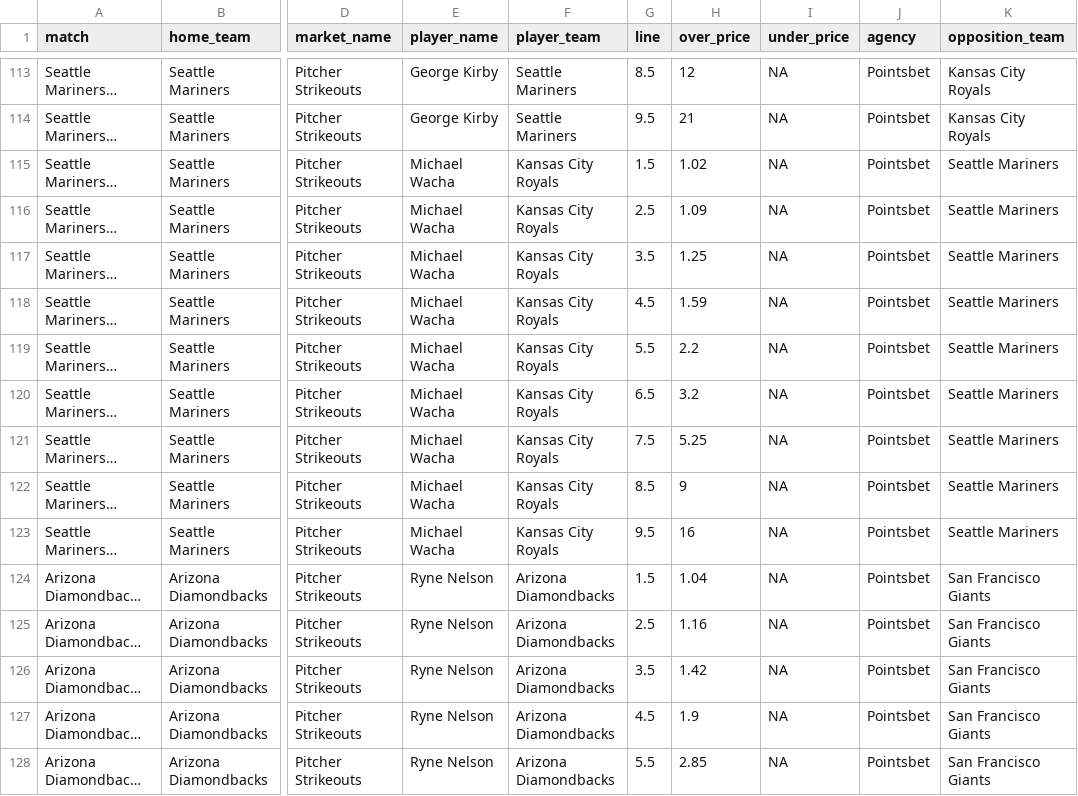
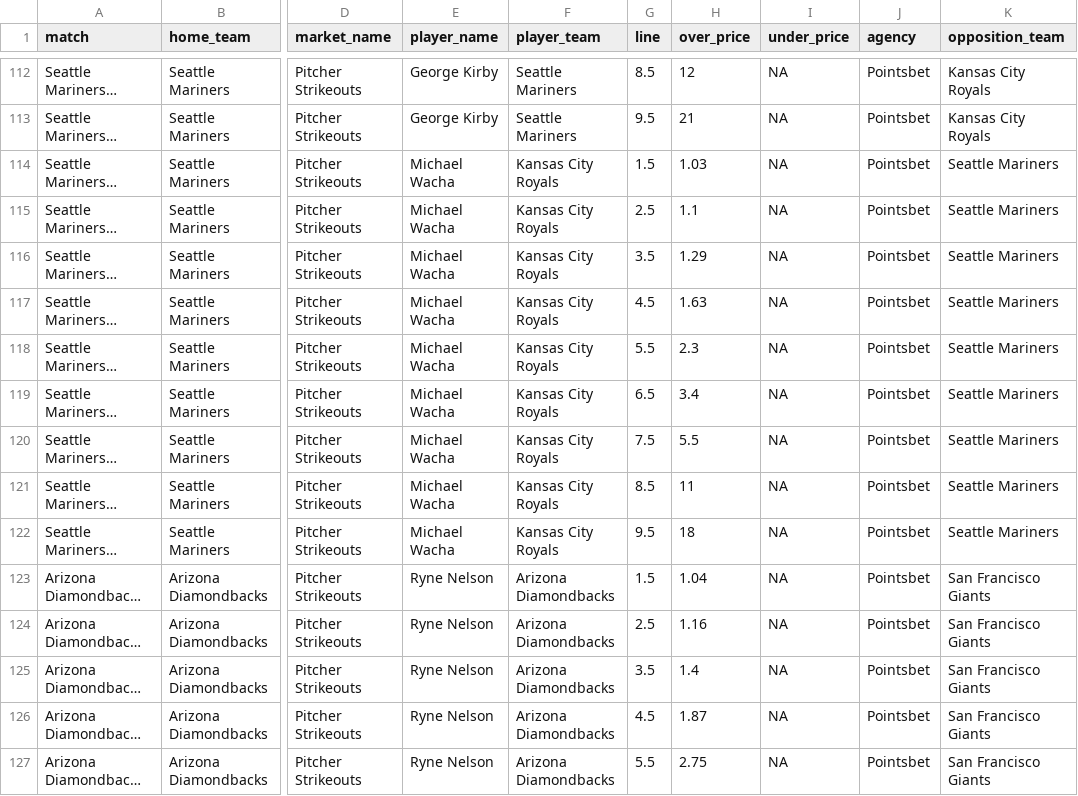
Before and after one commit to jamesbrown1417/MLB, a CSV file: Data/scraped_odds/pointsbet_pitcher_strikeouts.csv, drawn as a sheet; only a part is shown, gaps mark what is left out; long unchanged cells end in …; addresses are those after the commit; the diff covers the shown part only; the diff names each change by its address in the sheet, - before the commit and + after, or states it on an @@ line.

```diff
--- a/Data/scraped_odds/pointsbet_pitcher_strikeouts.csv
+++ b/Data/scraped_odds/pointsbet_pitcher_strikeouts.csv
-H114 (over_price): 1.02
+H114 (over_price): 1.03
-H115 (over_price): 1.09
+H115 (over_price): 1.1
-H116 (over_price): 1.25
+H116 (over_price): 1.29
-H117 (over_price): 1.59
+H117 (over_price): 1.63
-H118 (over_price): 2.2
+H118 (over_price): 2.3
-H119 (over_price): 3.2
+H119 (over_price): 3.4
-H120 (over_price): 5.25
+H120 (over_price): 5.5
-H121 (over_price): 9
+H121 (over_price): 11
-H122 (over_price): 16
+H122 (over_price): 18
-H125 (over_price): 1.42
+H125 (over_price): 1.4
-H126 (over_price): 1.9
+H126 (over_price): 1.87
-H127 (over_price): 2.85
+H127 (over_price): 2.75
```
Also changed, not shown: 1 added row, 2 removed rows and 88 edited cells elsewhere in this file, Data/scraped_odds/bet365_hits.csv, Data/scraped_odds/sportsbet_batter_runs.csv, 51 other files.
